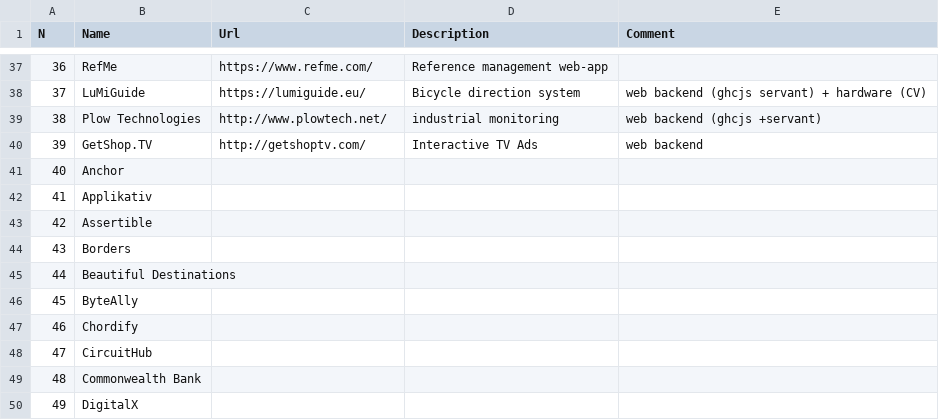
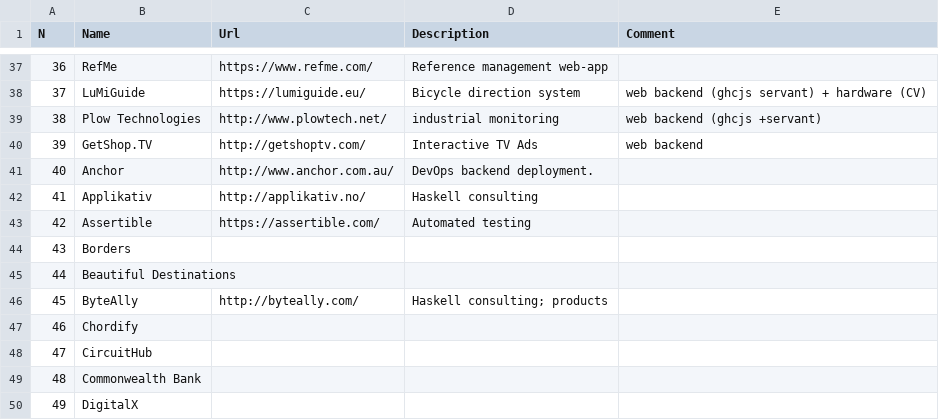
Before and after one commit to qrilka/commercialhaskell, a CSV file: active.csv, drawn as a sheet; only a part is shown, gaps mark what is left out.

Commit message:
update links and some info

```diff
--- a/active.csv
+++ b/active.csv
@@ -40,8 +40,8 @@ N  ,Name             ,Url, Description  , Comment
 39, GetShop.TV,http://getshoptv.com/, Interactive TV Ads,web backend
-40,Anchor,,,
-41,Applikativ,,,
-42,Assertible,,,
+40,Anchor,http://www.anchor.com.au/,DevOps backend deployment.,
+41,Applikativ,http://applikativ.no/,Haskell consulting,
+42,Assertible,https://assertible.com/,Automated testing,
 43,Borders,,,
 44,Beautiful Destinations,,,
-45,ByteAlly,,,
+45,ByteAlly,http://byteally.com/,Haskell consulting; products,
 46,Chordify,,,
```
